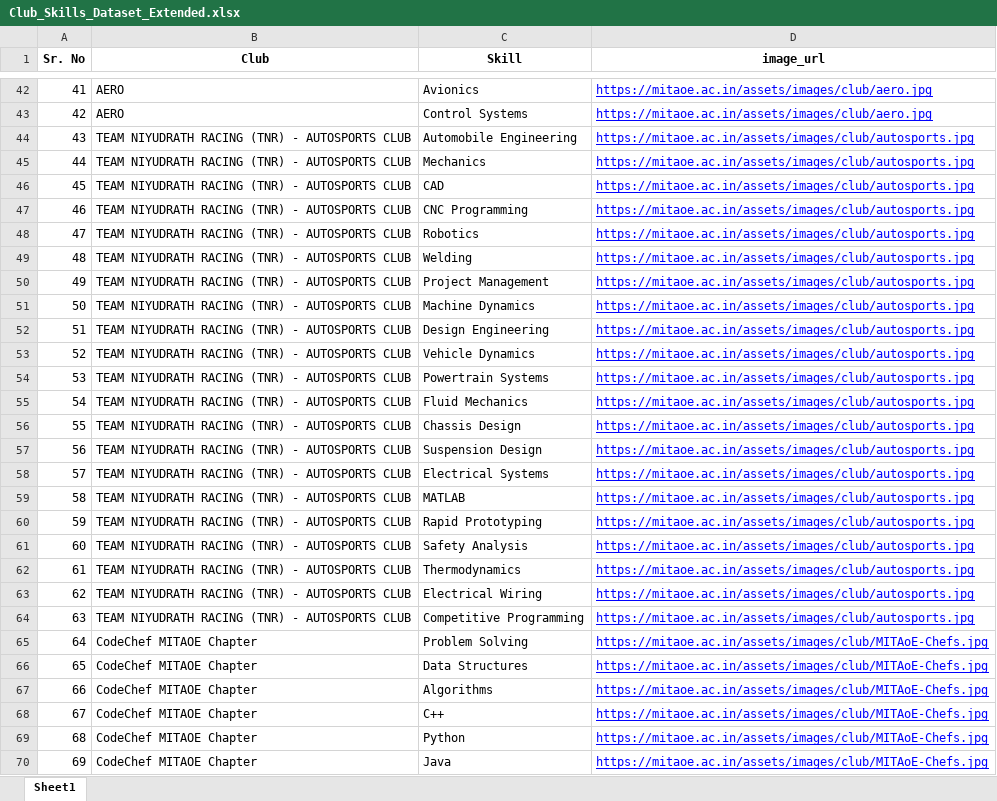
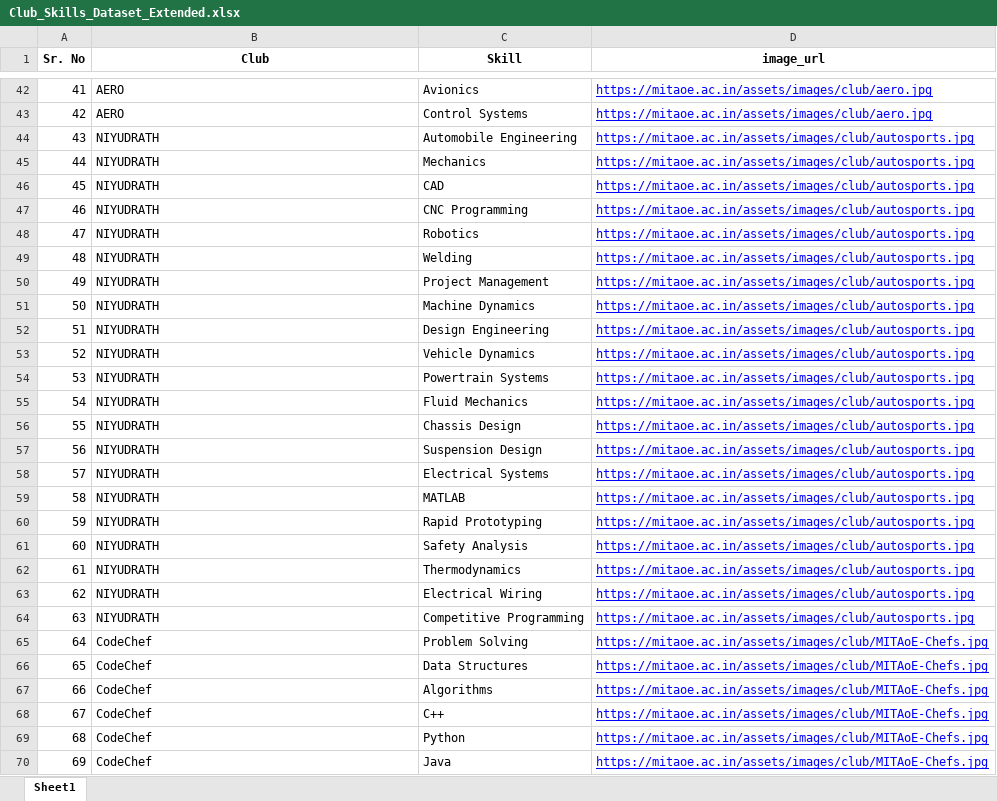
Before and after one commit to Sahas2711/ClubRecommandation, an Excel workbook: Dataset/Club_Skills_Dataset_Extended.xlsx, sheet Sheet1, drawn as a sheet; only a part is shown, gaps mark what is left out; values as stored, in another font and other column widths than the file's, no borders; the diff covers the shown part only; the diff names each change by its address in the sheet, - before the commit and + after, or states it on an @@ line.

```diff
--- a/Dataset/Club_Skills_Dataset_Extended.xlsx (sheet Sheet1)
+++ b/Dataset/Club_Skills_Dataset_Extended.xlsx (sheet Sheet1)
-B44:B64 (Club): TEAM NIYUDRATH RACING (TNR) - AUTOSPORTS CLUB
+B44:B64 (Club): NIYUDRATH
-B65:B70 (Club): CodeChef MITAOE Chapter
+B65:B70 (Club): CodeChef
```
Also changed, not shown: 10 added rows, 78 edited cells and row numbers in column A elsewhere in this sheet, Dataset/Ratings_dataset.xlsx, 13 other files.
